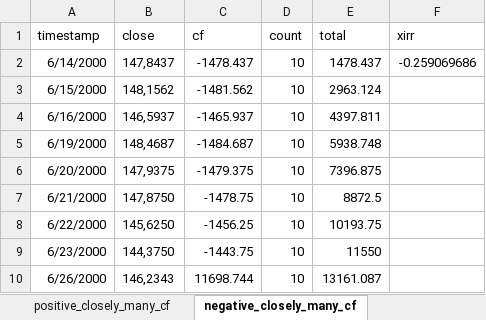
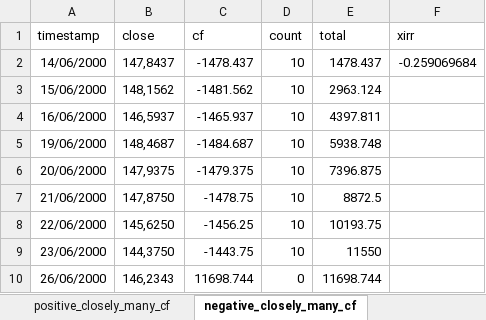
Before and after one commit to SchamanGrin/Portfolio_backtest_v_1, an Excel workbook: project_file/auto_test/Prepare_tests.xlsx, sheet negative_closely_many_cf, drawn as a sheet; values as stored, in another font and other column widths than the file's, no borders; the diff names each change by its address in the sheet, - before the commit and + after, or states it on an @@ line.

```diff
--- a/project_file/auto_test/Prepare_tests.xlsx (sheet negative_closely_many_cf)
+++ b/project_file/auto_test/Prepare_tests.xlsx (sheet negative_closely_many_cf)
-A2 (timestamp): 6/14/2000
+A2 (timestamp): 14/06/2000
-F2 (xirr): -0.259069686
+F2 (xirr): -0.259069684
-A3 (timestamp): 6/15/2000
+A3 (timestamp): 15/06/2000
-A4 (timestamp): 6/16/2000
+A4 (timestamp): 16/06/2000
-A5 (timestamp): 6/19/2000
+A5 (timestamp): 19/06/2000
-A6 (timestamp): 6/20/2000
+A6 (timestamp): 20/06/2000
-A7 (timestamp): 6/21/2000
+A7 (timestamp): 21/06/2000
-A8 (timestamp): 6/22/2000
+A8 (timestamp): 22/06/2000
-A9 (timestamp): 6/23/2000
+A9 (timestamp): 23/06/2000
-A10 (timestamp): 6/26/2000
+A10 (timestamp): 26/06/2000
-D10 (count): 10
+D10 (count): 0
-E10 (total): 13161.087
+E10 (total): 11698.744
```
Also changed, not shown: sheet positive_far_many_cf, sheet negative_far_many_cf, sheet twrr, sheet negative_close_many_twrr, sheet Данные, sheet positive_closely_many_cf, 4 more sheets, other sheet tabs, hidden cells, charts or pictures, 2 other files.
